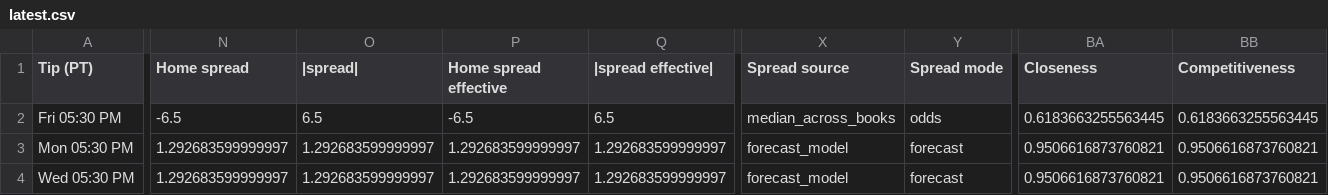
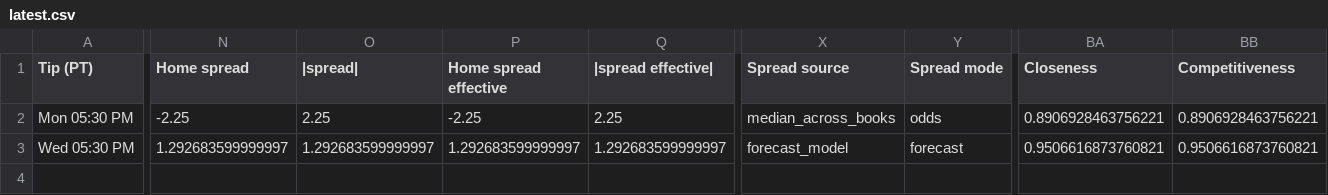
Before and after one commit to cameronntaylor/nba-watchability, a CSV file: data/forecast/latest.csv, drawn as a sheet; only a part is shown, gaps mark what is left out; removed rows and columns are numbered as before the commit, all else as after; rows hold the shown columns only; the diff covers the shown part only; the diff names each change by its address in the sheet, - before the commit and + after, or states it on an @@ line.

```diff
--- a/data/forecast/latest.csv
+++ b/data/forecast/latest.csv
-row 2: Fri 05:30 PM | -6.5 | 6.5 | -6.5 | 6.5 | median_across_books | odds | 0.6183663255563445 | 0.6183663255563445
-N2 (Home spread): 1.292683599999997
+N2 (Home spread): -2.25
-O2 (|spread|): 1.292683599999997
+O2 (|spread|): 2.25
-P2 (Home spread effective): 1.292683599999997
+P2 (Home spread effective): -2.25
-Q2 (|spread effective|): 1.292683599999997
+Q2 (|spread effective|): 2.25
-X2 (Spread source): forecast_model
+X2 (Spread source): median_across_books
-Y2 (Spread mode): forecast
+Y2 (Spread mode): odds
-BA2 (Closeness): 0.9506616873760821
+BA2 (Closeness): 0.8906928463756221
-BB2 (Competitiveness): 0.9506616873760821
+BB2 (Competitiveness): 0.8906928463756221
```
Also changed, not shown: 2 edited cells elsewhere in this file, 2 other files.
